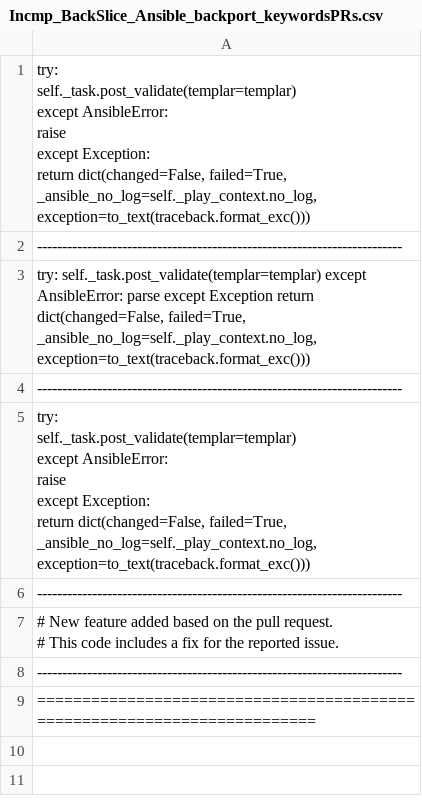
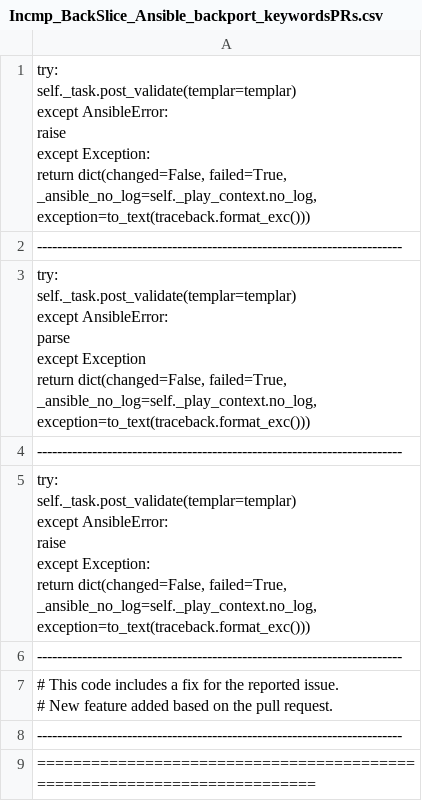
Before and after one commit to joydeba/BackSlice, a CSV file: data_cmp_incmpWithTest/Incmp_BackSlice_Ansible_backport_keywordsPRs.csv, drawn as a sheet.

```diff
--- a/data_cmp_incmpWithTest/Incmp_BackSlice_Ansible_backport_keywordsPRs.csv
+++ b/data_cmp_incmpWithTest/Incmp_BackSlice_Ansible_backport_keywordsPRs.csv
@@ -8,3 +8,9 @@ except Exception:
 -------------------------------------------------------------------------
-"try: self._task.post_validate(templar=templar) except AnsibleError: parse except Exception return dict(changed=False, failed=True, _ansible_no_log=self._play_context.no_log, exception=to_text(traceback.format_exc()))"
+"try:
+    self._task.post_validate(templar=templar)
+except AnsibleError:
+    parse
+except Exception
+    return dict(changed=False, failed=True, _ansible_no_log=self._play_context.no_log, exception=to_text(traceback.format_exc()))
+"
 -------------------------------------------------------------------------
@@ -18,5 +24,5 @@ except Exception:
 -------------------------------------------------------------------------
-"
-# New feature added based on the pull request.
-# This code includes a fix for the reported issue."
+"
+# This code includes a fix for the reported issue.
+# New feature added based on the pull request."
 -------------------------------------------------------------------------
```
Also changed, not shown: 6 other files.
